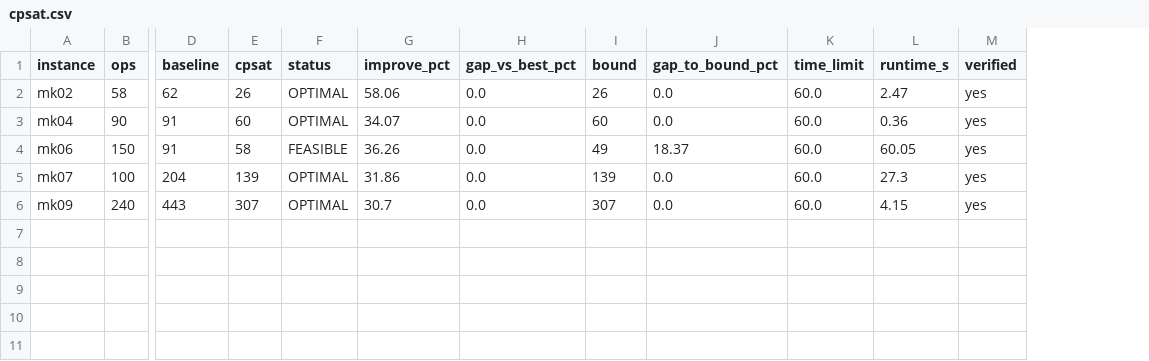
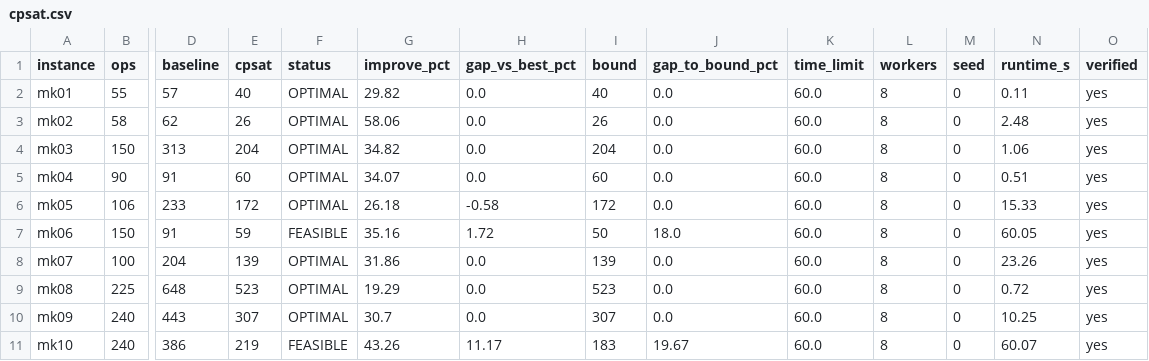
Before and after one commit to wangyewuqing/fjsp-cpsat, a CSV file: results/cpsat.csv, drawn as a sheet; only a part is shown, gaps mark what is left out; addresses are those after the commit; rows hold the shown columns only; the diff names each change by its address in the sheet, - before the commit and + after, or states it on an @@ line.

```diff
--- a/results/cpsat.csv
+++ b/results/cpsat.csv
+column L (workers), row 3: 8; row 5: 8; rows 7-8: 8 | 8; row 10: 8
+column M (seed), row 3: 0; row 5: 0; rows 7-8: 0 | 0; row 10: 0
+row 2: mk01 | 55 | 57 | 40 | OPTIMAL | 29.82 | 0.0 | 40 | 0.0 | 60.0 | 8 | 0 | 0.11 | yes
-N3 (runtime_s): 2.47
+N3 (runtime_s): 2.48
+row 4: mk03 | 150 | 313 | 204 | OPTIMAL | 34.82 | 0.0 | 204 | 0.0 | 60.0 | 8 | 0 | 1.06 | yes
-N5 (runtime_s): 0.36
+N5 (runtime_s): 0.51
+row 6: mk05 | 106 | 233 | 172 | OPTIMAL | 26.18 | -0.58 | 172 | 0.0 | 60.0 | 8 | 0 | 15.33 | yes
-E7 (cpsat): 58
+E7 (cpsat): 59
-G7 (improve_pct): 36.26
+G7 (improve_pct): 35.16
-H7 (gap_vs_best_pct): 0.0
+H7 (gap_vs_best_pct): 1.72
-I7 (bound): 49
+I7 (bound): 50
-J7 (gap_to_bound_pct): 18.37
+J7 (gap_to_bound_pct): 18.0
-N8 (runtime_s): 27.3
+N8 (runtime_s): 23.26
+row 9: mk08 | 225 | 648 | 523 | OPTIMAL | 19.29 | 0.0 | 523 | 0.0 | 60.0 | 8 | 0 | 0.72 | yes
-N10 (runtime_s): 4.15
+N10 (runtime_s): 10.25
+row 11: mk10 | 240 | 386 | 219 | FEASIBLE | 43.26 | 11.17 | 183 | 19.67 | 60.0 | 8 | 0 | 60.07 | yes
```
Also changed, not shown: results/baseline.csv, results/setup.csv, 20 other files.
